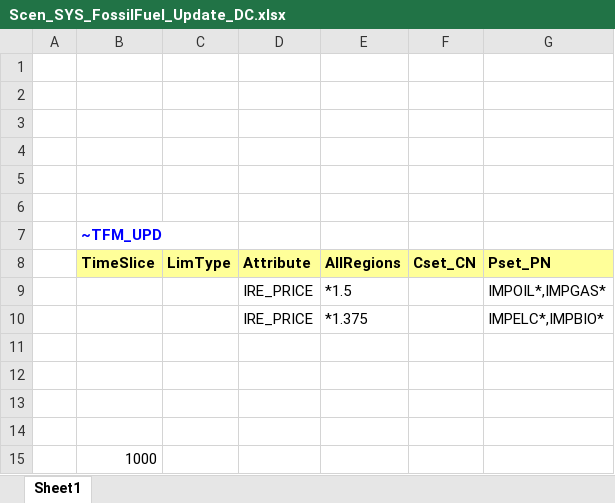
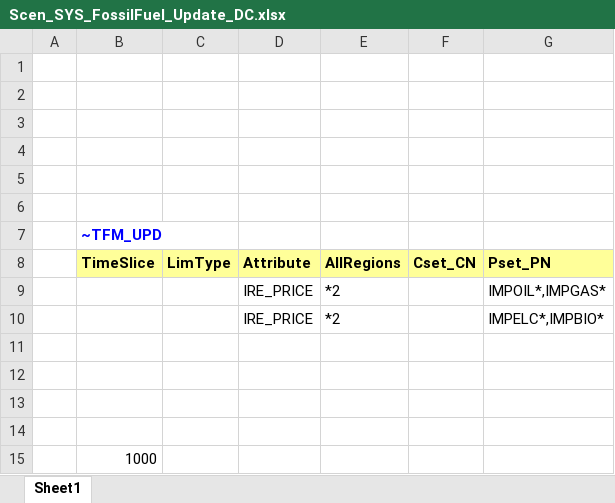
Before and after one commit to DermotCawley/times-ireland-model, an Excel workbook: SuppXLS/Scen_SYS_FossilFuel_Update_DC.xlsx, sheet Sheet1, drawn as a sheet; values as stored, in another font and other column widths than the file's, no borders; the diff names each change by its address in the sheet, - before the commit and + after, or states it on an @@ line.

Commit message:
Update Scen_SYS_FossilFuel_Update_DC.xlsx

```diff
--- a/SuppXLS/Scen_SYS_FossilFuel_Update_DC.xlsx (sheet Sheet1)
+++ b/SuppXLS/Scen_SYS_FossilFuel_Update_DC.xlsx (sheet Sheet1)
-E9 (AllRegions): *1.5
+E9 (AllRegions): *2
-E10 (AllRegions): *1.375
+E10 (AllRegions): *2
```
